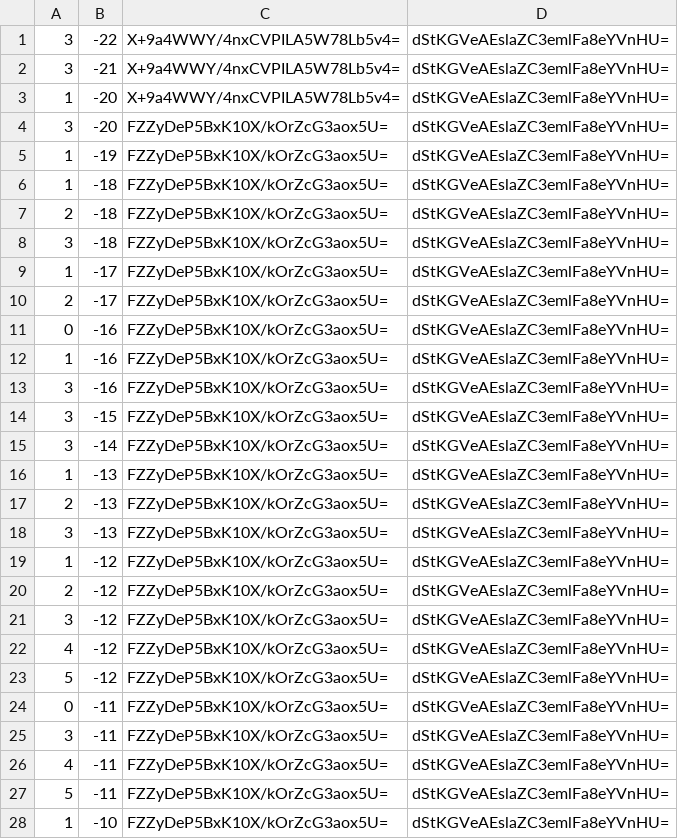
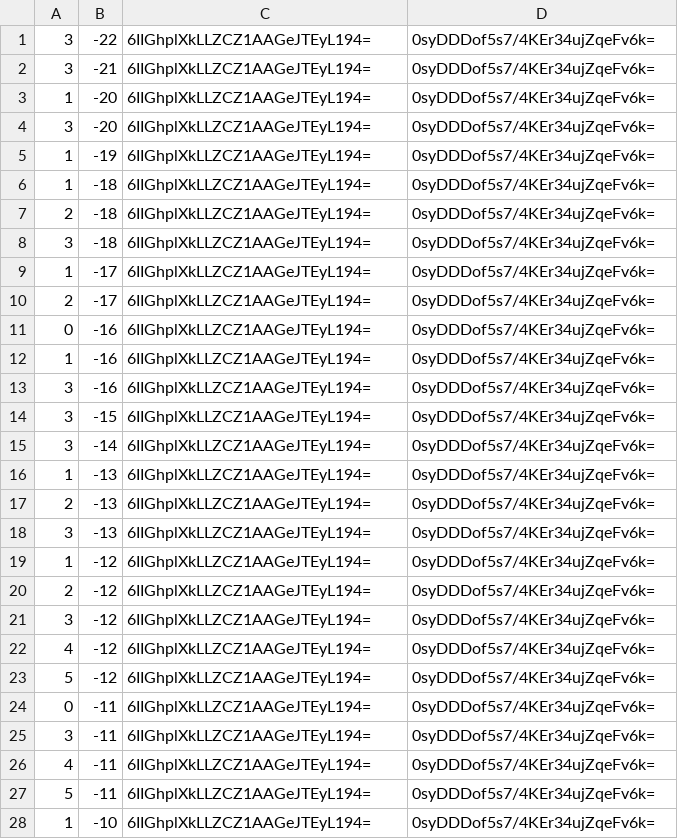
Before and after one commit to counterfitninja/chilled-end, a CSV file: tiles/zoom.-1/metadata/k.0.-1.csv, drawn as a sheet; only a part is shown; the diff covers the shown part only.

```diff
--- a/tiles/zoom.-1/metadata/k.0.-1.csv
+++ b/tiles/zoom.-1/metadata/k.0.-1.csv
@@ -1,28 +1,28 @@
-3,-22,X+9a4WWY/4nxCVPILA5W78Lb5v4=,dStKGVeAEslaZC3emlFa8eYVnHU=
-3,-21,X+9a4WWY/4nxCVPILA5W78Lb5v4=,dStKGVeAEslaZC3emlFa8eYVnHU=
-1,-20,X+9a4WWY/4nxCVPILA5W78Lb5v4=,dStKGVeAEslaZC3emlFa8eYVnHU=
-3,-20,FZZyDeP5BxK10X/kOrZcG3aox5U=,dStKGVeAEslaZC3emlFa8eYVnHU=
-1,-19,FZZyDeP5BxK10X/kOrZcG3aox5U=,dStKGVeAEslaZC3emlFa8eYVnHU=
-1,-18,FZZyDeP5BxK10X/kOrZcG3aox5U=,dStKGVeAEslaZC3emlFa8eYVnHU=
-2,-18,FZZyDeP5BxK10X/kOrZcG3aox5U=,dStKGVeAEslaZC3emlFa8eYVnHU=
-3,-18,FZZyDeP5BxK10X/kOrZcG3aox5U=,dStKGVeAEslaZC3emlFa8eYVnHU=
-1,-17,FZZyDeP5BxK10X/kOrZcG3aox5U=,dStKGVeAEslaZC3emlFa8eYVnHU=
-2,-17,FZZyDeP5BxK10X/kOrZcG3aox5U=,dStKGVeAEslaZC3emlFa8eYVnHU=
-0,-16,FZZyDeP5BxK10X/kOrZcG3aox5U=,dStKGVeAEslaZC3emlFa8eYVnHU=
-1,-16,FZZyDeP5BxK10X/kOrZcG3aox5U=,dStKGVeAEslaZC3emlFa8eYVnHU=
-3,-16,FZZyDeP5BxK10X/kOrZcG3aox5U=,dStKGVeAEslaZC3emlFa8eYVnHU=
-3,-15,FZZyDeP5BxK10X/kOrZcG3aox5U=,dStKGVeAEslaZC3emlFa8eYVnHU=
-3,-14,FZZyDeP5BxK10X/kOrZcG3aox5U=,dStKGVeAEslaZC3emlFa8eYVnHU=
-1,-13,FZZyDeP5BxK10X/kOrZcG3aox5U=,dStKGVeAEslaZC3emlFa8eYVnHU=
-2,-13,FZZyDeP5BxK10X/kOrZcG3aox5U=,dStKGVeAEslaZC3emlFa8eYVnHU=
-3,-13,FZZyDeP5BxK10X/kOrZcG3aox5U=,dStKGVeAEslaZC3emlFa8eYVnHU=
-1,-12,FZZyDeP5BxK10X/kOrZcG3aox5U=,dStKGVeAEslaZC3emlFa8eYVnHU=
-2,-12,FZZyDeP5BxK10X/kOrZcG3aox5U=,dStKGVeAEslaZC3emlFa8eYVnHU=
-3,-12,FZZyDeP5BxK10X/kOrZcG3aox5U=,dStKGVeAEslaZC3emlFa8eYVnHU=
-4,-12,FZZyDeP5BxK10X/kOrZcG3aox5U=,dStKGVeAEslaZC3emlFa8eYVnHU=
-5,-12,FZZyDeP5BxK10X/kOrZcG3aox5U=,dStKGVeAEslaZC3emlFa8eYVnHU=
-0,-11,FZZyDeP5BxK10X/kOrZcG3aox5U=,dStKGVeAEslaZC3emlFa8eYVnHU=
-3,-11,FZZyDeP5BxK10X/kOrZcG3aox5U=,dStKGVeAEslaZC3emlFa8eYVnHU=
-4,-11,FZZyDeP5BxK10X/kOrZcG3aox5U=,dStKGVeAEslaZC3emlFa8eYVnHU=
-5,-11,FZZyDeP5BxK10X/kOrZcG3aox5U=,dStKGVeAEslaZC3emlFa8eYVnHU=
-1,-10,FZZyDeP5BxK10X/kOrZcG3aox5U=,dStKGVeAEslaZC3emlFa8eYVnHU=
+3,-22,6IIGhplXkLLZCZ1AAGeJTEyL194=,0syDDDof5s7/4KEr34ujZqeFv6k=
+3,-21,6IIGhplXkLLZCZ1AAGeJTEyL194=,0syDDDof5s7/4KEr34ujZqeFv6k=
+1,-20,6IIGhplXkLLZCZ1AAGeJTEyL194=,0syDDDof5s7/4KEr34ujZqeFv6k=
+3,-20,6IIGhplXkLLZCZ1AAGeJTEyL194=,0syDDDof5s7/4KEr34ujZqeFv6k=
+1,-19,6IIGhplXkLLZCZ1AAGeJTEyL194=,0syDDDof5s7/4KEr34ujZqeFv6k=
+1,-18,6IIGhplXkLLZCZ1AAGeJTEyL194=,0syDDDof5s7/4KEr34ujZqeFv6k=
+2,-18,6IIGhplXkLLZCZ1AAGeJTEyL194=,0syDDDof5s7/4KEr34ujZqeFv6k=
+3,-18,6IIGhplXkLLZCZ1AAGeJTEyL194=,0syDDDof5s7/4KEr34ujZqeFv6k=
+1,-17,6IIGhplXkLLZCZ1AAGeJTEyL194=,0syDDDof5s7/4KEr34ujZqeFv6k=
+2,-17,6IIGhplXkLLZCZ1AAGeJTEyL194=,0syDDDof5s7/4KEr34ujZqeFv6k=
+0,-16,6IIGhplXkLLZCZ1AAGeJTEyL194=,0syDDDof5s7/4KEr34ujZqeFv6k=
+1,-16,6IIGhplXkLLZCZ1AAGeJTEyL194=,0syDDDof5s7/4KEr34ujZqeFv6k=
+3,-16,6IIGhplXkLLZCZ1AAGeJTEyL194=,0syDDDof5s7/4KEr34ujZqeFv6k=
+3,-15,6IIGhplXkLLZCZ1AAGeJTEyL194=,0syDDDof5s7/4KEr34ujZqeFv6k=
+3,-14,6IIGhplXkLLZCZ1AAGeJTEyL194=,0syDDDof5s7/4KEr34ujZqeFv6k=
+1,-13,6IIGhplXkLLZCZ1AAGeJTEyL194=,0syDDDof5s7/4KEr34ujZqeFv6k=
+2,-13,6IIGhplXkLLZCZ1AAGeJTEyL194=,0syDDDof5s7/4KEr34ujZqeFv6k=
+3,-13,6IIGhplXkLLZCZ1AAGeJTEyL194=,0syDDDof5s7/4KEr34ujZqeFv6k=
+1,-12,6IIGhplXkLLZCZ1AAGeJTEyL194=,0syDDDof5s7/4KEr34ujZqeFv6k=
+2,-12,6IIGhplXkLLZCZ1AAGeJTEyL194=,0syDDDof5s7/4KEr34ujZqeFv6k=
+3,-12,6IIGhplXkLLZCZ1AAGeJTEyL194=,0syDDDof5s7/4KEr34ujZqeFv6k=
+4,-12,6IIGhplXkLLZCZ1AAGeJTEyL194=,0syDDDof5s7/4KEr34ujZqeFv6k=
+5,-12,6IIGhplXkLLZCZ1AAGeJTEyL194=,0syDDDof5s7/4KEr34ujZqeFv6k=
+0,-11,6IIGhplXkLLZCZ1AAGeJTEyL194=,0syDDDof5s7/4KEr34ujZqeFv6k=
+3,-11,6IIGhplXkLLZCZ1AAGeJTEyL194=,0syDDDof5s7/4KEr34ujZqeFv6k=
+4,-11,6IIGhplXkLLZCZ1AAGeJTEyL194=,0syDDDof5s7/4KEr34ujZqeFv6k=
+5,-11,6IIGhplXkLLZCZ1AAGeJTEyL194=,0syDDDof5s7/4KEr34ujZqeFv6k=
+1,-10,6IIGhplXkLLZCZ1AAGeJTEyL194=,0syDDDof5s7/4KEr34ujZqeFv6k=
```
Also changed, not shown: 144 edited cells elsewhere in this file, tiles/zoom.-1/metadata/k.-1.-1.csv, tiles/zoom.-1/metadata/k.-1.0.csv, 32 other files.
